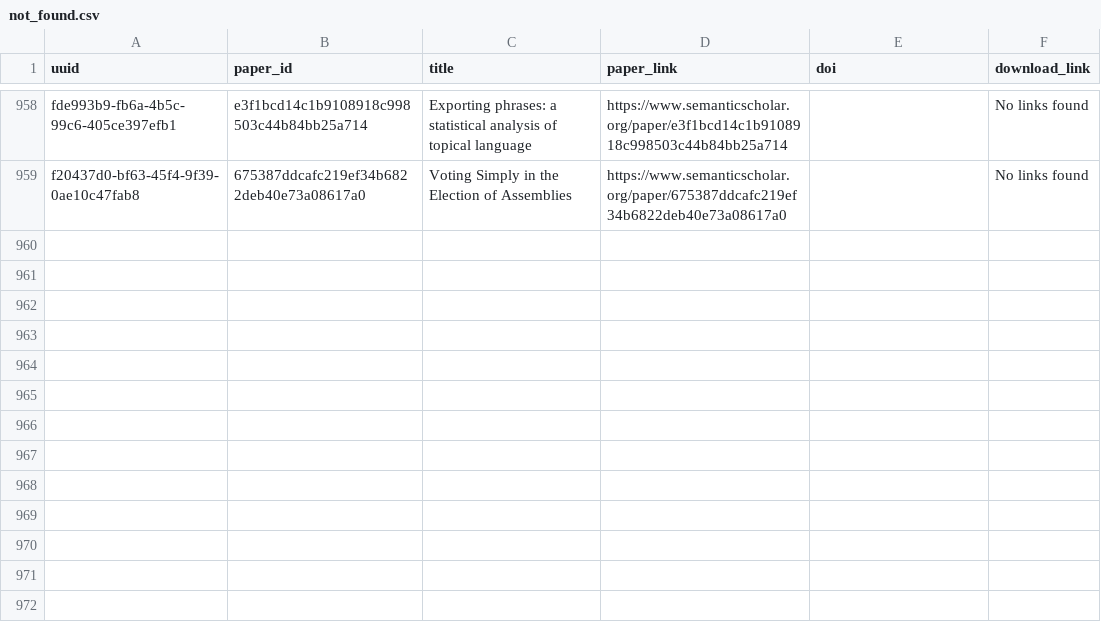
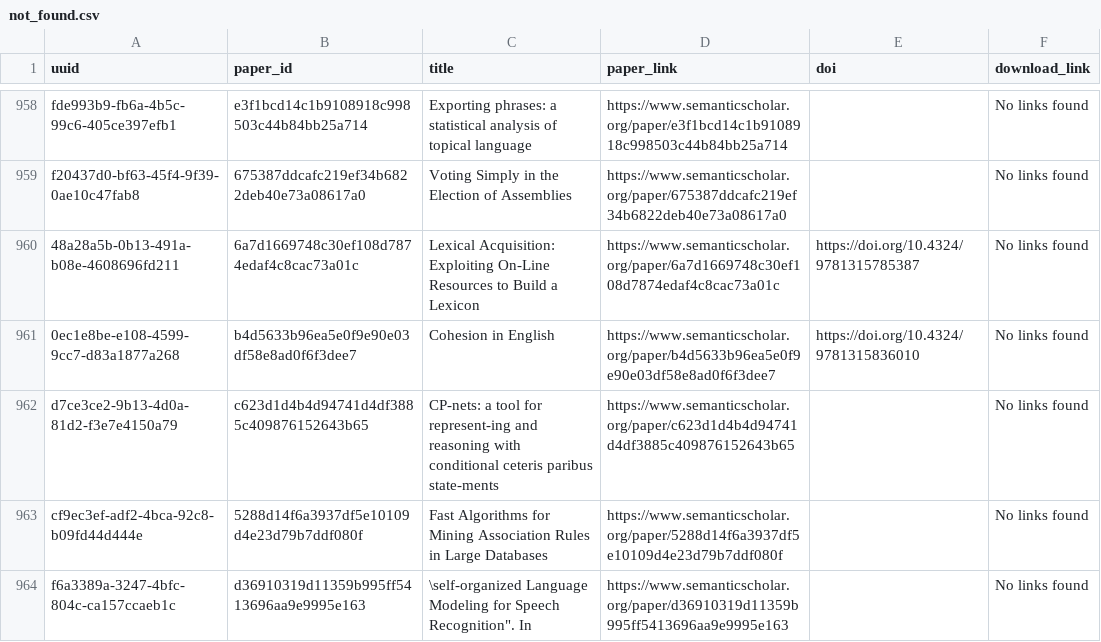
Before and after one commit to dev-SR/research-paper-downloader-pdf, a CSV file: data/info/not_found.csv, drawn as a sheet; only a part is shown, gaps mark what is left out.

```diff
--- a/data/info/not_found.csv
+++ b/data/info/not_found.csv
@@ -959 +959,6 @@ fde993b9-fb6a-4b5c-99c6-405ce397efb1,e3f1bcd14c1b9108918c998503c44b84bb25a714,Ex
 f20437d0-bf63-45f4-9f39-0ae10c47fab8,675387ddcafc219ef34b6822deb40e73a08617a0,Voting Simply in the Election of Assemblies,https://www.semanticscholar.org/paper/675387ddcafc219ef34b6822deb40e73a08617a0,,No links found
+48a28a5b-0b13-491a-b08e-4608696fd211,6a7d1669748c30ef108d7874edaf4c8cac73a01c,Lexical Acquisition: Exploiting On-Line Resources to Build a Lexicon,https://www.semanticscholar.org/paper/6a7d1669748c30ef108d7874edaf4c8cac73a01c,https://doi.org/10.4324/9781315785387,No links found
+0ec1e8be-e108-4599-9cc7-d83a1877a268,b4d5633b96ea5e0f9e90e03df58e8ad0f6f3dee7,Cohesion in English,https://www.semanticscholar.org/paper/b4d5633b96ea5e0f9e90e03df58e8ad0f6f3dee7,https://doi.org/10.4324/9781315836010,No links found
+d7ce3ce2-9b13-4d0a-81d2-f3e7e4150a79,c623d1d4b4d94741d4df3885c409876152643b65,CP-nets: a tool for represent-ing and reasoning with conditional ceteris paribus state-ments,https://www.semanticscholar.org/paper/c623d1d4b4d94741d4df3885c409876152643b65,,No links found
+cf9ec3ef-adf2-4bca-92c8-b09fd44d444e,5288d14f6a3937df5e10109d4e23d79b7ddf080f,Fast Algorithms for Mining Association Rules in Large Databases,https://www.semanticscholar.org/paper/5288d14f6a3937df5e10109d4e23d79b7ddf080f,,No links found
+f6a3389a-3247-4bfc-804c-ca157ccaeb1c,d36910319d11359b995ff5413696aa9e9995e163,"\self-organized Language Modeling for Speech Recognition"". In",https://www.semanticscholar.org/paper/d36910319d11359b995ff5413696aa9e9995e163,,No links found
```
Also changed, not shown: data/info/done.csv, 1 other file.
